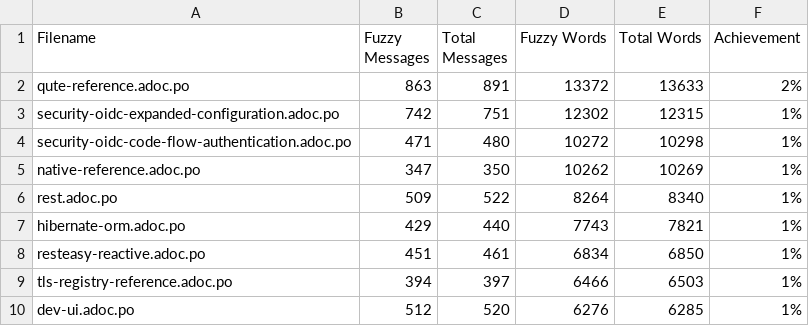
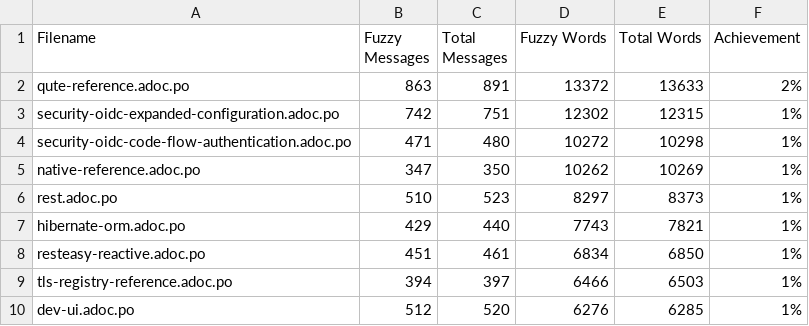
Before and after one commit to christianfernandesprofissional/pt.quarkus.io, a CSV file: l10n/stats/latest-guides-translation.csv, drawn as a sheet; only a part is shown.

```diff
--- a/l10n/stats/latest-guides-translation.csv
+++ b/l10n/stats/latest-guides-translation.csv
@@ -5,3 +5,3 @@ security-oidc-code-flow-authentication.adoc.po, 471, 480, 10272, 10298, 1%
 native-reference.adoc.po, 347, 350, 10262, 10269, 1%
-rest.adoc.po, 509, 522, 8264, 8340, 1%
+rest.adoc.po, 510, 523, 8297, 8373, 1%
 hibernate-orm.adoc.po, 429, 440, 7743, 7821, 1%
```
Also changed, not shown: l10n/stats/main-guides-translation.csv, l10n/stats/misc-translation.csv, 1 other file.
